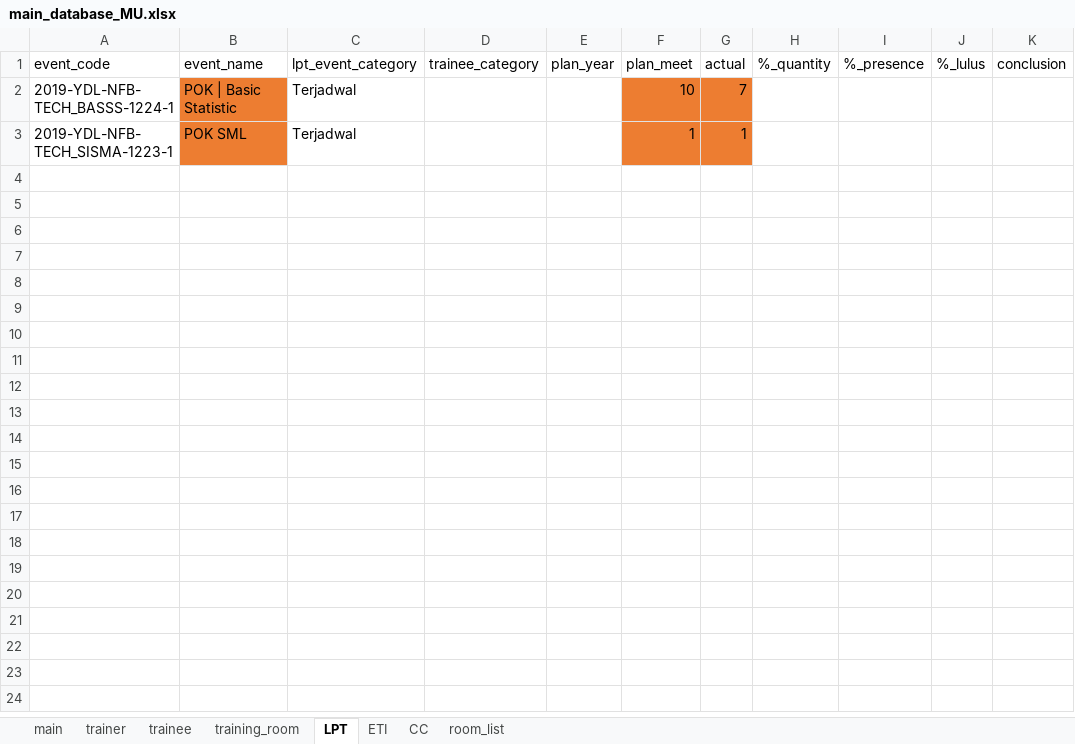
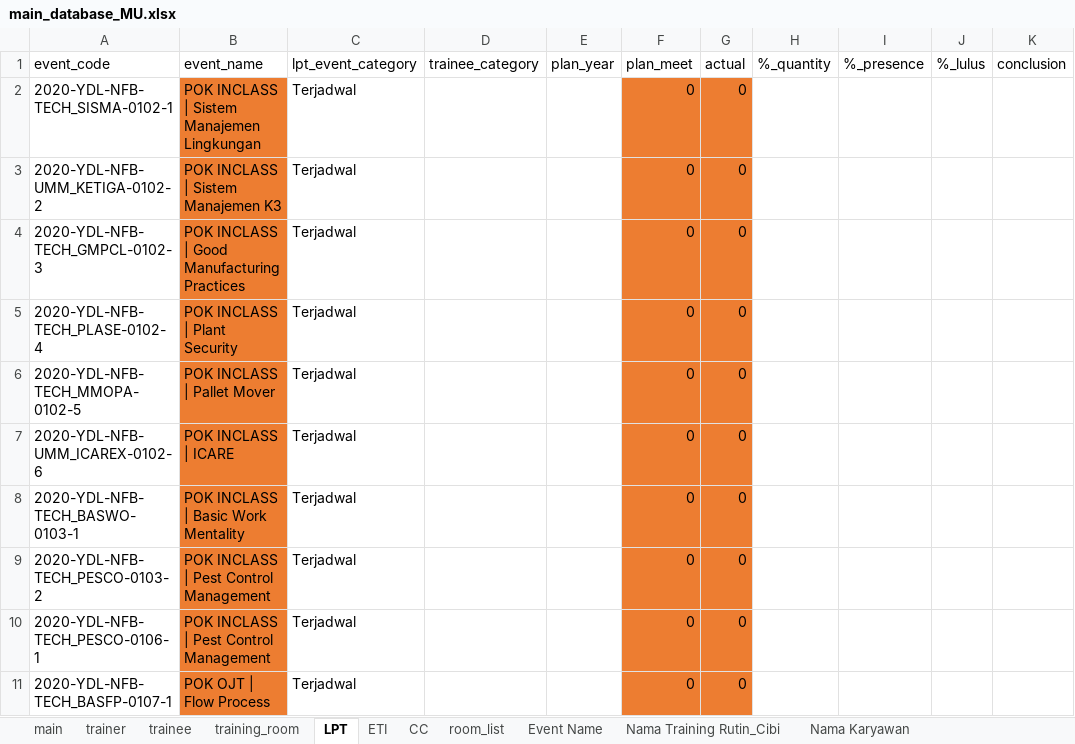
Before and after one commit to fahimhm/GUI4Meeting, an Excel workbook: script/database/main_database_MU.xlsx, sheet LPT, drawn as a sheet; values as stored, in another font and other column widths than the file's, no borders; removed rows and columns are numbered as before the commit, all else as after; the diff names each change by its address in the sheet, - before the commit and + after, or states it on an @@ line.

```diff
--- a/script/database/main_database_MU.xlsx (sheet LPT)
+++ b/script/database/main_database_MU.xlsx (sheet LPT)
+sheet tab: Event Name
+sheet tab: Nama Training Rutin_Cibi
+sheet tab: Nama Karyawan
-row 2: 2019-YDL-NFB-TECH_BASSS-1224-1 | POK | Basic Statistic | Terjadwal |  |  | 10 | 7
-row 3: 2019-YDL-NFB-TECH_SISMA-1223-1 | POK SML | Terjadwal |  |  | 1 | 1
+row 2: 2020-YDL-NFB-TECH_SISMA-0102-1 | POK INCLASS | Sistem Manajemen Lingkungan | Terjadwal |  |  | 0 | 0
+row 3: 2020-YDL-NFB-UMM_KETIGA-0102-2 | POK INCLASS | Sistem Manajemen K3 | Terjadwal |  |  | 0 | 0
+row 4: 2020-YDL-NFB-TECH_GMPCL-0102-3 | POK INCLASS | Good Manufacturing Practices | Terjadwal |  |  | 0 | 0
+row 5: 2020-YDL-NFB-TECH_PLASE-0102-4 | POK INCLASS | Plant Security | Terjadwal |  |  | 0 | 0
+row 6: 2020-YDL-NFB-TECH_MMOPA-0102-5 | POK INCLASS | Pallet Mover | Terjadwal |  |  | 0 | 0
+row 7: 2020-YDL-NFB-UMM_ICAREX-0102-6 | POK INCLASS | ICARE | Terjadwal |  |  | 0 | 0
+row 8: 2020-YDL-NFB-TECH_BASWO-0103-1 | POK INCLASS | Basic Work Mentality | Terjadwal |  |  | 0 | 0
+row 9: 2020-YDL-NFB-TECH_PESCO-0103-2 | POK INCLASS | Pest Control Management | Terjadwal |  |  | 0 | 0
+row 10: 2020-YDL-NFB-TECH_PESCO-0106-1 | POK INCLASS | Pest Control Management | Terjadwal |  |  | 0 | 0
+row 11: 2020-YDL-NFB-TECH_BASFP-0107-1 | POK OJT | Flow Process | Terjadwal |  |  | 0 | 0
```
Also changed, not shown: sheet trainee, sheet main, sheet CC, sheet ETI, sheet training_room, sheet trainer, 1 more sheet, formulas that keep their value, 13 other files.
